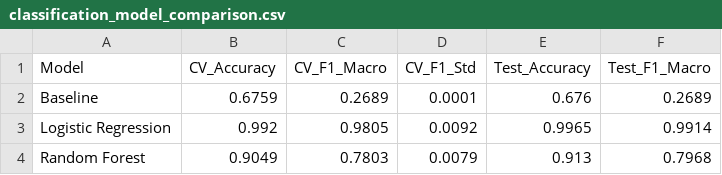
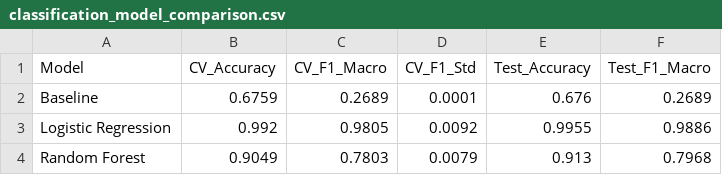
Before and after one commit to LieneRubule/Holistic-Health-and-Lifestyle-Score-Dataset, a CSV file: outputs/classification_model_comparison.csv, drawn as a sheet.

```diff
--- a/outputs/classification_model_comparison.csv
+++ b/outputs/classification_model_comparison.csv
@@ -2,3 +2,3 @@ Model,CV_Accuracy,CV_F1_Macro,CV_F1_Std,Test_Accuracy,Test_F1_Macro
 Baseline,0.6759,0.2689,0.0001,0.676,0.2689
-Logistic Regression,0.992,0.9805,0.0092,0.9965,0.9914
+Logistic Regression,0.992,0.9805,0.0092,0.9955,0.9886
 Random Forest,0.9049,0.7803,0.0079,0.913,0.7968
```
Also changed, not shown: outputs/regression_model_comparison.csv, outputs/regression_predictions_vs_actual.csv, 9 other files.
